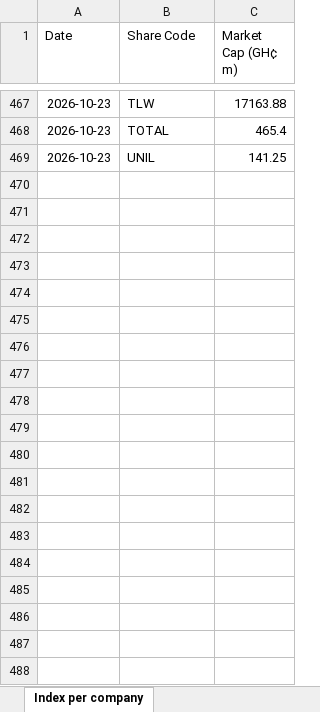
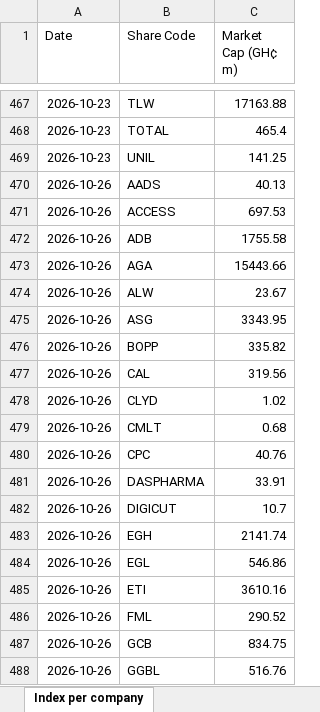
Before and after one commit to tedbarden19/Ghana-Stock-Exchange-, an Excel workbook: index_per_company.xlsx, sheet Index per company, drawn as a sheet; only a part is shown, gaps mark what is left out; values as stored, in another font and other column widths than the file's, no borders; the diff covers the shown part only; the diff names each change by its address in the sheet, - before the commit and + after, or states it on an @@ line.

```diff
--- a/index_per_company.xlsx (sheet Index per company)
+++ b/index_per_company.xlsx (sheet Index per company)
+row 470: 2026-10-26 | AADS | 40.13
+row 471: 2026-10-26 | ACCESS | 697.53
+row 472: 2026-10-26 | ADB | 1755.58
+row 473: 2026-10-26 | AGA | 15443.66
+row 474: 2026-10-26 | ALW | 23.67
+row 475: 2026-10-26 | ASG | 3343.95
+row 476: 2026-10-26 | BOPP | 335.82
+row 477: 2026-10-26 | CAL | 319.56
+row 478: 2026-10-26 | CLYD | 1.02
+row 479: 2026-10-26 | CMLT | 0.68
+row 480: 2026-10-26 | CPC | 40.76
+row 481: 2026-10-26 | DASPHARMA | 33.91
+row 482: 2026-10-26 | DIGICUT | 10.7
+row 483: 2026-10-26 | EGH | 2141.74
+row 484: 2026-10-26 | EGL | 546.86
+row 485: 2026-10-26 | ETI | 3610.16
+row 486: 2026-10-26 | FML | 290.52
+row 487: 2026-10-26 | GCB | 834.75
+row 488: 2026-10-26 | GGBL | 516.76
```
Also changed, not shown: 20 added rows elsewhere in this sheet.
